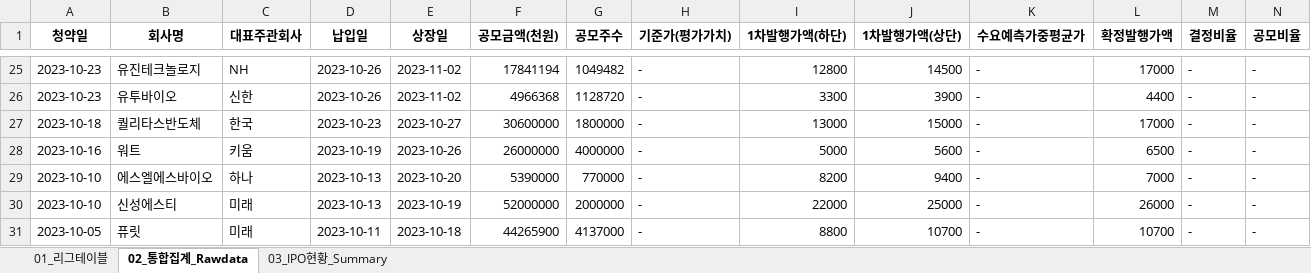
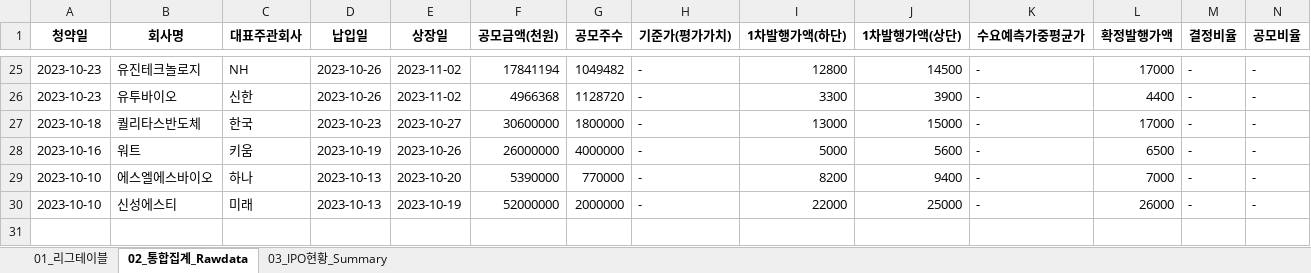
Before and after one commit to Kis-ds/IPO, an Excel workbook: datasets/corporate-finance-data.xlsx, sheet 02_통합집계_Rawdata, drawn as a sheet; only a part is shown, gaps mark what is left out; values as stored, in another font and other column widths than the file's, no borders; rows hold the shown columns only; the diff names each change by its address in the sheet, - before the commit and + after, or states it on an @@ line.

```diff
--- a/datasets/corporate-finance-data.xlsx (sheet 02_통합집계_Rawdata)
+++ b/datasets/corporate-finance-data.xlsx (sheet 02_통합집계_Rawdata)
-row 31: 2023-10-05 | 퓨릿 | 미래 | 2023-10-11 | 2023-10-18 | 44265900 | 4137000 | - | 8800 | 10700 | - | 10700 | - | -
```
Also changed, not shown: sheet 03_IPO현황_Summary, sheet 01_리그테이블, datasets/form1.xlsx, datasets/form2.xlsx, 4 other files.
